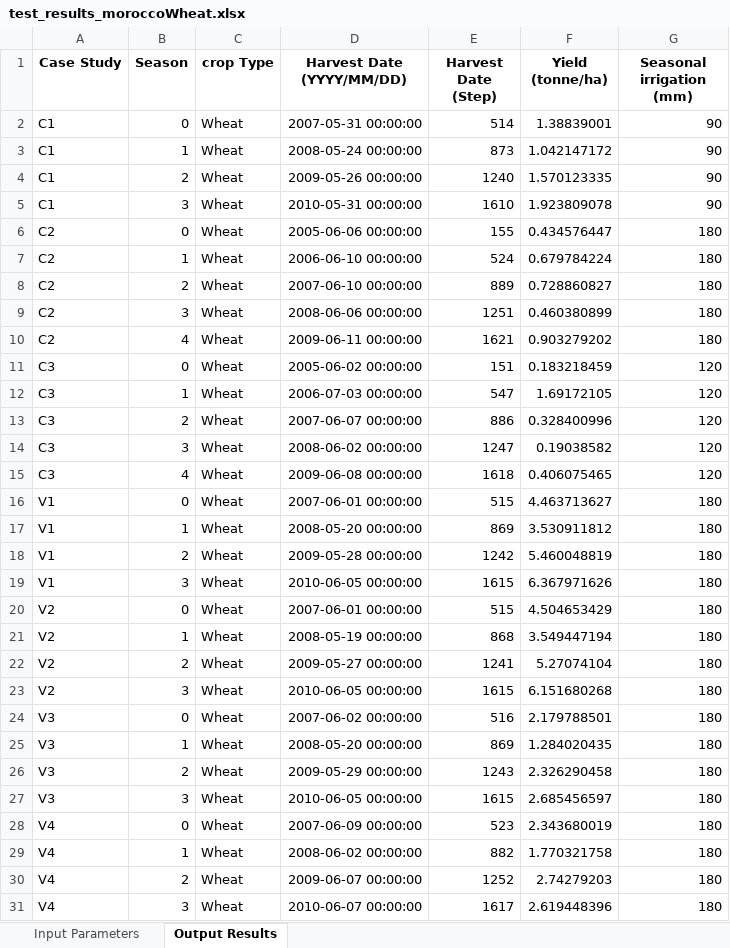
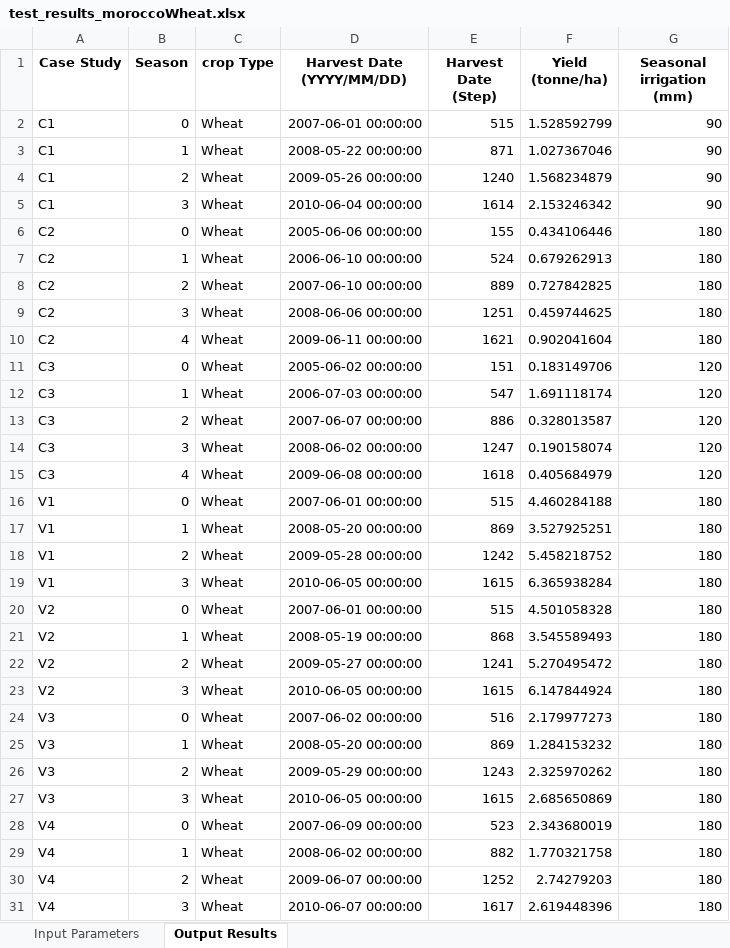
Before and after one commit to stephansmit/heliostrome, an Excel workbook: heliostrome/jip_project/results/test_results_moroccoWheat.xlsx, sheet Output Results, drawn as a sheet; only a part is shown; values as stored, in another font and other column widths than the file's, no borders; the diff covers the shown part only; the diff names each change by its address in the sheet, - before the commit and + after, or states it on an @@ line.

```diff
--- a/heliostrome/jip_project/results/test_results_moroccoWheat.xlsx (sheet Output Results)
+++ b/heliostrome/jip_project/results/test_results_moroccoWheat.xlsx (sheet Output Results)
-D2 (Harvest Date (YYYY/MM/DD)): 2007-05-31 00:00:00
+D2 (Harvest Date (YYYY/MM/DD)): 2007-06-01 00:00:00
-E2 (Harvest Date (Step)): 514
+E2 (Harvest Date (Step)): 515
-F2 (Yield (tonne/ha)): 1.38839001
+F2 (Yield (tonne/ha)): 1.528592799
-D3 (Harvest Date (YYYY/MM/DD)): 2008-05-24 00:00:00
+D3 (Harvest Date (YYYY/MM/DD)): 2008-05-22 00:00:00
-E3 (Harvest Date (Step)): 873
+E3 (Harvest Date (Step)): 871
-F3 (Yield (tonne/ha)): 1.042147172
+F3 (Yield (tonne/ha)): 1.027367046
-F4 (Yield (tonne/ha)): 1.570123335
+F4 (Yield (tonne/ha)): 1.568234879
-D5 (Harvest Date (YYYY/MM/DD)): 2010-05-31 00:00:00
+D5 (Harvest Date (YYYY/MM/DD)): 2010-06-04 00:00:00
-E5 (Harvest Date (Step)): 1610
+E5 (Harvest Date (Step)): 1614
-F5 (Yield (tonne/ha)): 1.923809078
+F5 (Yield (tonne/ha)): 2.153246342
-F6 (Yield (tonne/ha)): 0.434576447
+F6 (Yield (tonne/ha)): 0.434106446
-F7 (Yield (tonne/ha)): 0.679784224
+F7 (Yield (tonne/ha)): 0.679262913
-F8 (Yield (tonne/ha)): 0.728860827
+F8 (Yield (tonne/ha)): 0.727842825
-F9 (Yield (tonne/ha)): 0.460380899
+F9 (Yield (tonne/ha)): 0.459744625
-F10 (Yield (tonne/ha)): 0.903279202
+F10 (Yield (tonne/ha)): 0.902041604
-F11 (Yield (tonne/ha)): 0.183218459
+F11 (Yield (tonne/ha)): 0.183149706
-F12 (Yield (tonne/ha)): 1.69172105
+F12 (Yield (tonne/ha)): 1.691118174
-F13 (Yield (tonne/ha)): 0.328400996
+F13 (Yield (tonne/ha)): 0.328013587
-F14 (Yield (tonne/ha)): 0.19038582
+F14 (Yield (tonne/ha)): 0.190158074
-F15 (Yield (tonne/ha)): 0.406075465
+F15 (Yield (tonne/ha)): 0.405684979
-F16 (Yield (tonne/ha)): 4.463713627
+F16 (Yield (tonne/ha)): 4.460284188
-F17 (Yield (tonne/ha)): 3.530911812
+F17 (Yield (tonne/ha)): 3.527925251
-F18 (Yield (tonne/ha)): 5.460048819
+F18 (Yield (tonne/ha)): 5.458218752
-F19 (Yield (tonne/ha)): 6.367971626
+F19 (Yield (tonne/ha)): 6.365938284
-F20 (Yield (tonne/ha)): 4.504653429
+F20 (Yield (tonne/ha)): 4.501058328
-F21 (Yield (tonne/ha)): 3.549447194
+F21 (Yield (tonne/ha)): 3.545589493
-F22 (Yield (tonne/ha)): 5.27074104
+F22 (Yield (tonne/ha)): 5.270495472
-F23 (Yield (tonne/ha)): 6.151680268
+F23 (Yield (tonne/ha)): 6.147844924
-F24 (Yield (tonne/ha)): 2.179788501
+F24 (Yield (tonne/ha)): 2.179977273
-F25 (Yield (tonne/ha)): 1.284020435
+F25 (Yield (tonne/ha)): 1.284153232
-F26 (Yield (tonne/ha)): 2.326290458
+F26 (Yield (tonne/ha)): 2.325970262
-F27 (Yield (tonne/ha)): 2.685456597
+F27 (Yield (tonne/ha)): 2.685650869
```
Also changed, not shown: 16 edited cells elsewhere in this sheet, sheet Input Parameters, heliostrome/jip_project/results/Factors to run simulation.xlsx, 2 other files.
